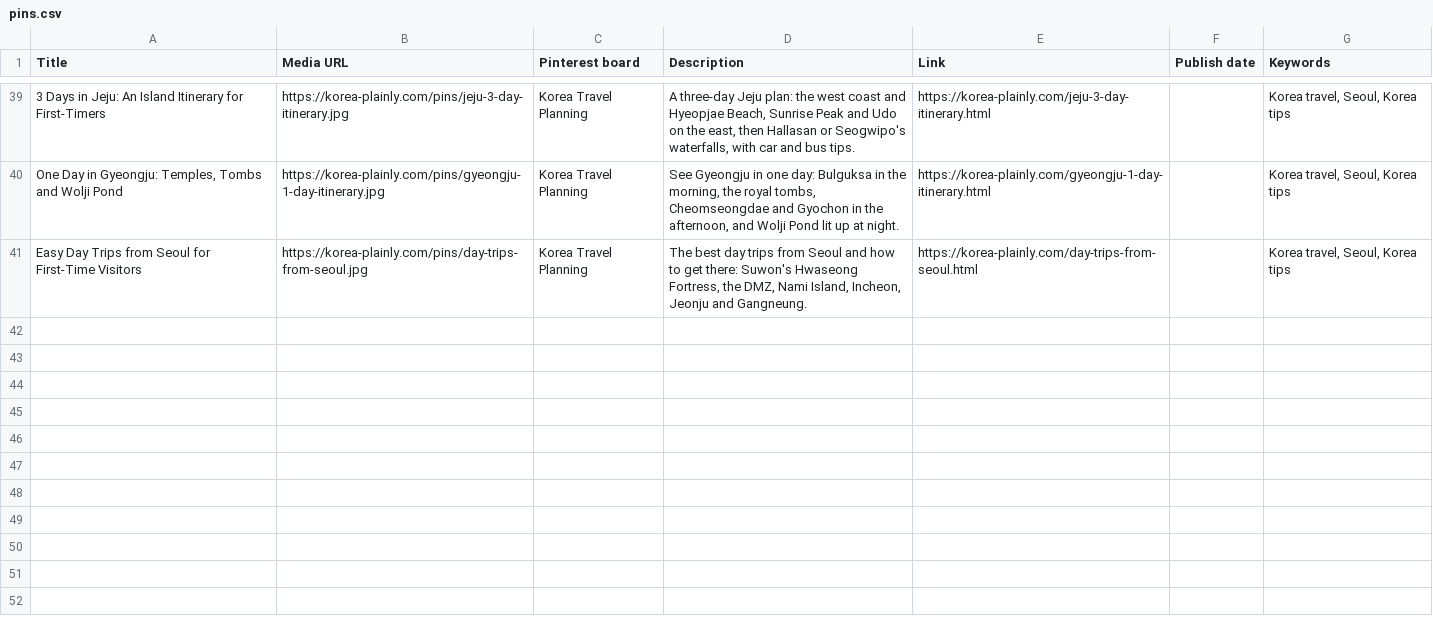
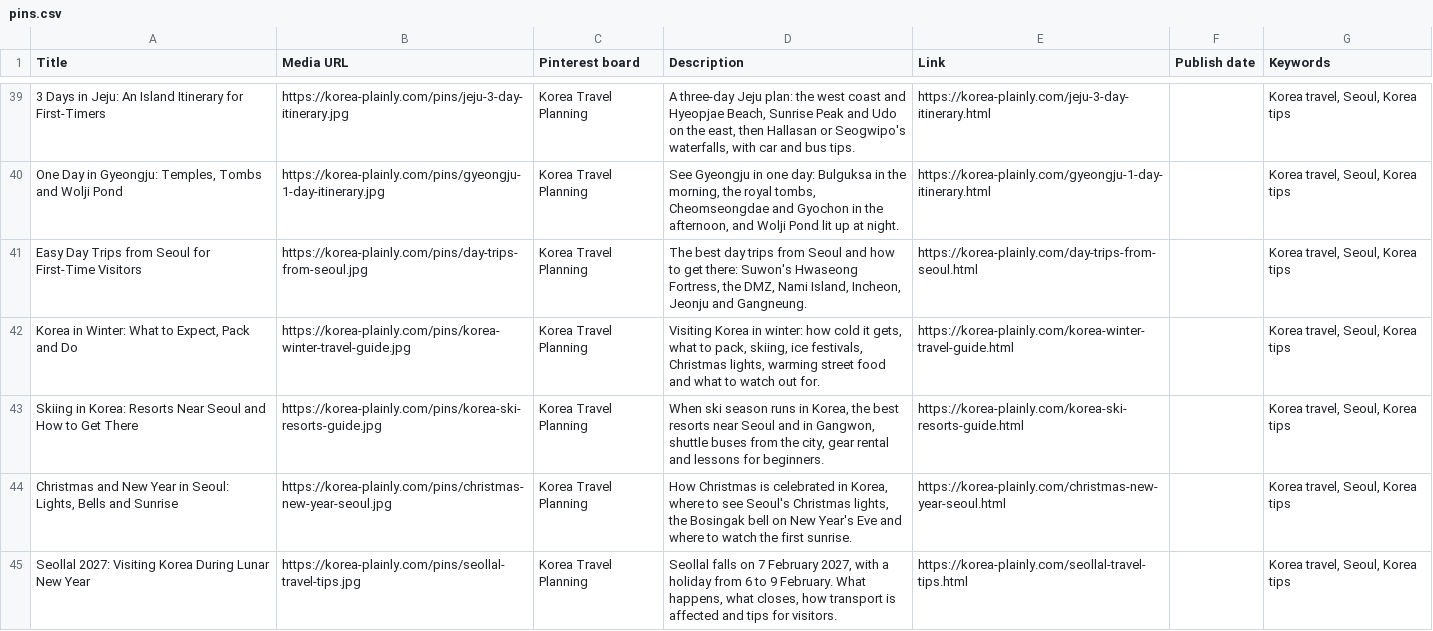
Before and after one commit to JungSuk-Kim/korea-plainly, a CSV file: pins/pins.csv, drawn as a sheet; only a part is shown, gaps mark what is left out; the diff names each change by its address in the sheet, - before the commit and + after, or states it on an @@ line.

```diff
--- a/pins/pins.csv
+++ b/pins/pins.csv
+row 42: Korea in Winter: What to Expect, Pack and Do | https://korea-plainly.com/pins/korea-winter-travel-guide.jpg | Korea Travel Planning | Visiting Korea in winter: how cold it gets, what to pack, skiing, ice festivals, Christmas lights, warming street food and what to watch out for. | https://korea-plainly.com/korea-winter-travel-guide.html |  | Korea travel, Seoul, Korea tips
+row 43: Skiing in Korea: Resorts Near Seoul and How to Get There | https://korea-plainly.com/pins/korea-ski-resorts-guide.jpg | Korea Travel Planning | When ski season runs in Korea, the best resorts near Seoul and in Gangwon, shuttle buses from the city, gear rental and lessons for beginners. | https://korea-plainly.com/korea-ski-resorts-guide.html |  | Korea travel, Seoul, Korea tips
+row 44: Christmas and New Year in Seoul: Lights, Bells and Sunrise | https://korea-plainly.com/pins/christmas-new-year-seoul.jpg | Korea Travel Planning | How Christmas is celebrated in Korea, where to see Seoul's Christmas lights, the Bosingak bell on New Year's Eve and where to watch the first sunrise. | https://korea-plainly.com/christmas-new-year-seoul.html |  | Korea travel, Seoul, Korea tips
+row 45: Seollal 2027: Visiting Korea During Lunar New Year | https://korea-plainly.com/pins/seollal-travel-tips.jpg | Korea Travel Planning | Seollal falls on 7 February 2027, with a holiday from 6 to 9 February. What happens, what closes, how transport is affected and tips for visitors. | https://korea-plainly.com/seollal-travel-tips.html |  | Korea travel, Seoul, Korea tips
```
Also changed, not shown: 28 other files.
